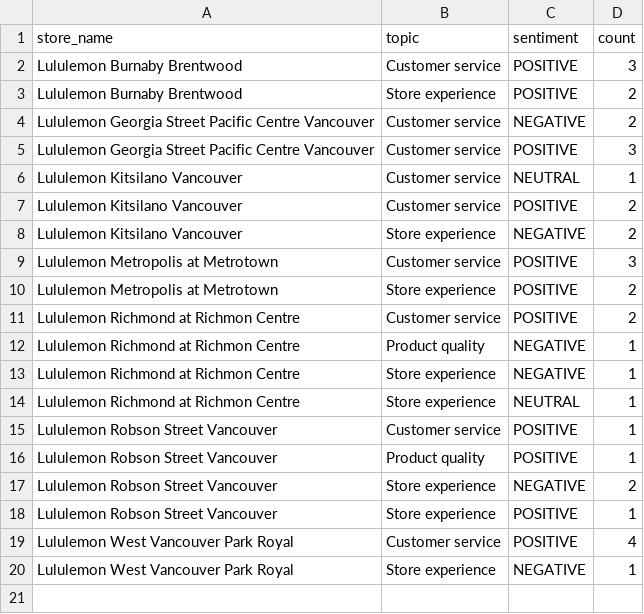
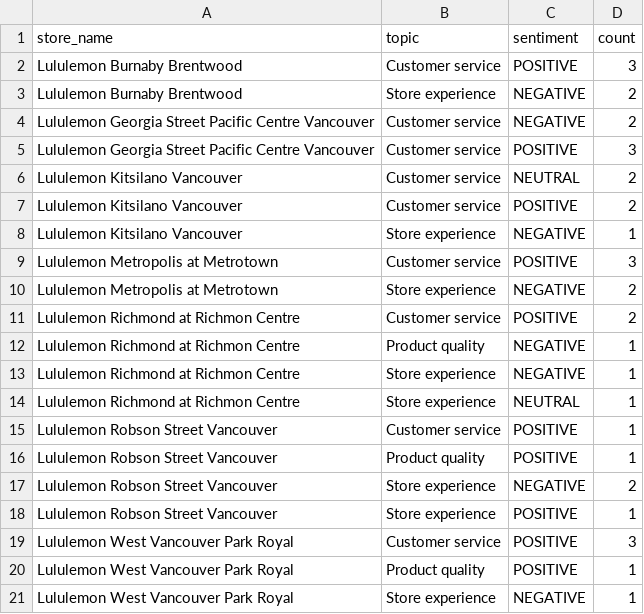
Before and after one commit to pcadic/lululemon-ai-business-insights, a CSV file: data/processed/business_insights.csv, drawn as a sheet.

```diff
--- a/data/processed/business_insights.csv
+++ b/data/processed/business_insights.csv
@@ -2,10 +2,10 @@ store_name,topic,sentiment,count
 Lululemon Burnaby Brentwood,Customer service,POSITIVE,3
-Lululemon Burnaby Brentwood,Store experience,POSITIVE,2
+Lululemon Burnaby Brentwood,Store experience,NEGATIVE,2
 Lululemon Georgia Street Pacific Centre Vancouver,Customer service,NEGATIVE,2
 Lululemon Georgia Street Pacific Centre Vancouver,Customer service,POSITIVE,3
-Lululemon Kitsilano Vancouver,Customer service,NEUTRAL,1
+Lululemon Kitsilano Vancouver,Customer service,NEUTRAL,2
 Lululemon Kitsilano Vancouver,Customer service,POSITIVE,2
-Lululemon Kitsilano Vancouver,Store experience,NEGATIVE,2
+Lululemon Kitsilano Vancouver,Store experience,NEGATIVE,1
 Lululemon Metropolis at Metrotown,Customer service,POSITIVE,3
-Lululemon Metropolis at Metrotown,Store experience,POSITIVE,2
+Lululemon Metropolis at Metrotown,Store experience,NEGATIVE,2
 Lululemon Richmond at Richmon Centre,Customer service,POSITIVE,2
@@ -18,3 +18,4 @@ Lululemon Robson Street Vancouver,Store experience,NEGATIVE,2
 Lululemon Robson Street Vancouver,Store experience,POSITIVE,1
-Lululemon West Vancouver Park Royal,Customer service,POSITIVE,4
+Lululemon West Vancouver Park Royal,Customer service,POSITIVE,3
+Lululemon West Vancouver Park Royal,Product quality,POSITIVE,1
 Lululemon West Vancouver Park Royal,Store experience,NEGATIVE,1
```
Also changed, not shown: data/processed/sentiment_enriched.csv, data/processed/topic_enriched.csv.
